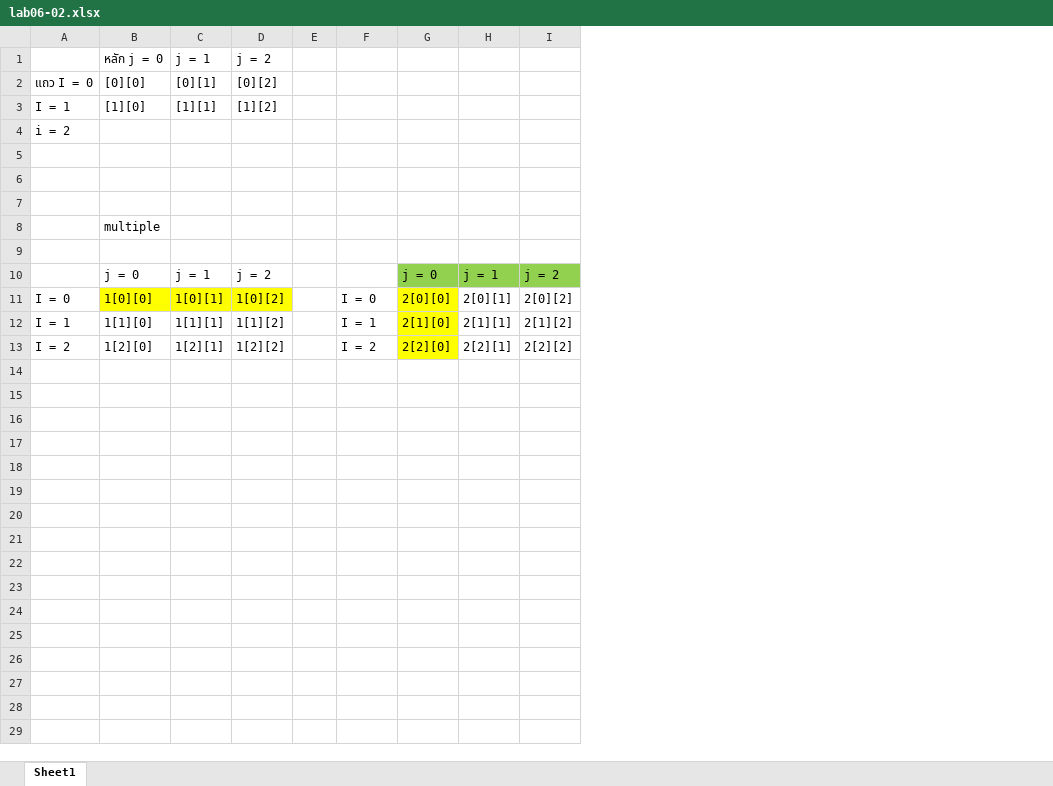
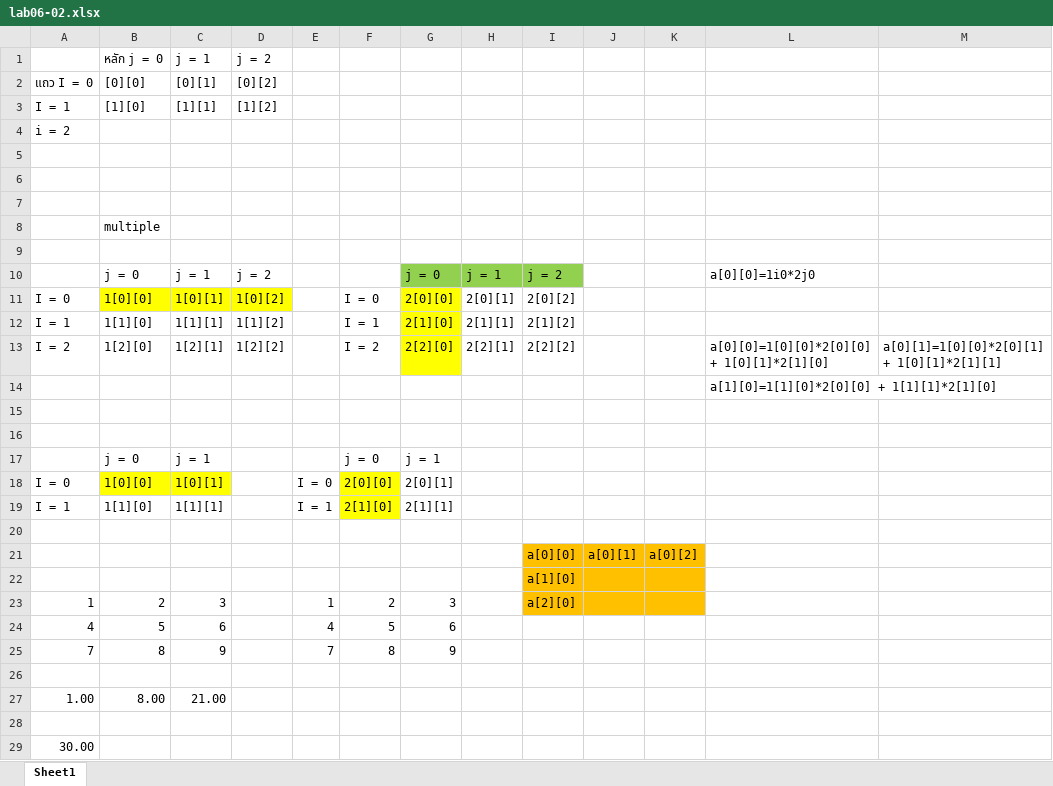
Before and after one commit to nuannim/Physical-Computing, an Excel workbook: lab06/lab06-02.xlsx, sheet Sheet1, drawn as a sheet; values as stored, in another font and other column widths than the file's, no borders; removed rows and columns are numbered as before the commit, all else as after; the diff names each change by its address in the sheet, - before the commit and + after, or states it on an @@ line.

```diff
--- a/lab06/lab06-02.xlsx (sheet Sheet1)
+++ b/lab06/lab06-02.xlsx (sheet Sheet1)
-column E, empty
+column E, empty
+column J, empty
+column K, empty
+column L, rows 10-13: a[0][0]=1i0*2j0 |  |  | a[0][0]=1[0][0]*2[0][0] + 1[0][1]*2[1][0]
+column M, row 13: a[0][1]=1[0][0]*2[0][1] + 1[0][1]*2[1][1]
+row 14:  |  |  |  |  |  |  |  |  |  |  | a[1][0]=1[1][0]*2[0][0] + 1[1][1]*2[1][0]
+row 15: (empty)
+row 16: (empty)
+row 17:  | j = 0 | j = 1 |  |  | j = 0 | j = 1
+row 18: I = 0 | 1[0][0] | 1[0][1] |  | I = 0 | 2[0][0] | 2[0][1]
+row 19: I = 1 | 1[1][0] | 1[1][1] |  | I = 1 | 2[1][0] | 2[1][1]
+row 20: (empty)
+row 21:  |  |  |  |  |  |  |  | a[0][0] | a[0][1] | a[0][2]
+row 22:  |  |  |  |  |  |  |  | a[1][0]
+row 23: 1 | 2 | 3 |  | 1 | 2 | 3 |  | a[2][0]
+row 24: 4 | 5 | 6 |  | 4 | 5 | 6
+row 25: 7 | 8 | 9 |  | 7 | 8 | 9
+row 26: (empty)
+row 27: 1.00 | 8.00 | 21.00
+row 28: (empty)
+row 29: 30.00
```
Also changed, not shown: 2 other files.
